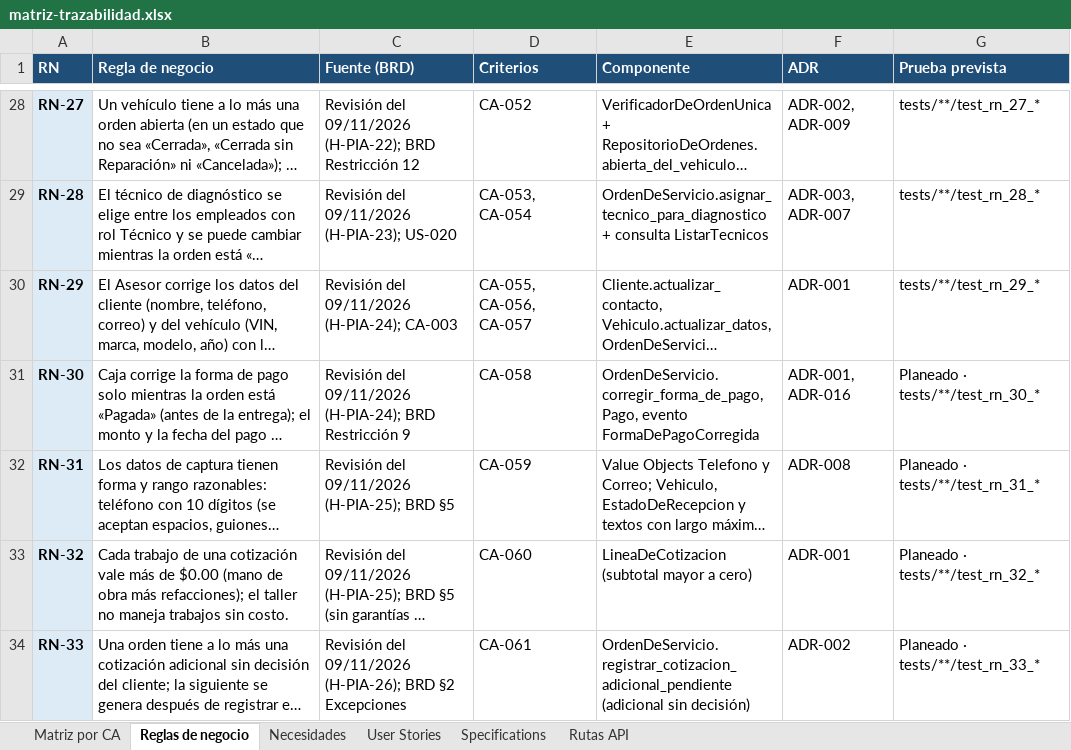
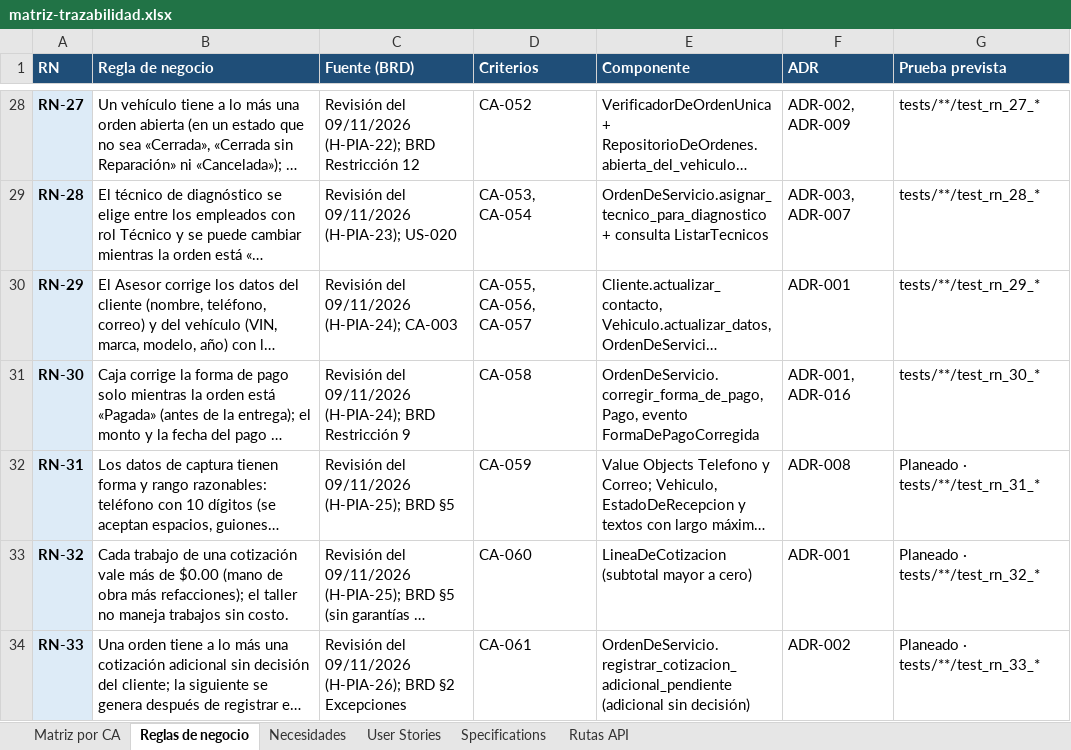
Before and after one commit to OsvaldoCMX/autofix-pro-pia, an Excel workbook: docs/trazabilidad/matriz-trazabilidad.xlsx, sheet Reglas de negocio, drawn as a sheet; only a part is shown, gaps mark what is left out; long unchanged cells end in …; values as stored, in another font and other column widths than the file's, no borders; the diff names each change by its address in the sheet, - before the commit and + after, or states it on an @@ line.

```diff
--- a/docs/trazabilidad/matriz-trazabilidad.xlsx (sheet Reglas de negocio)
+++ b/docs/trazabilidad/matriz-trazabilidad.xlsx (sheet Reglas de negocio)
-G31 (Prueba prevista): Planeado · tests/**/test_rn_30_*
+G31 (Prueba prevista): tests/**/test_rn_30_*
```
Also changed, not shown: sheet Rutas API, sheet Matriz por CA, 13 other files.
